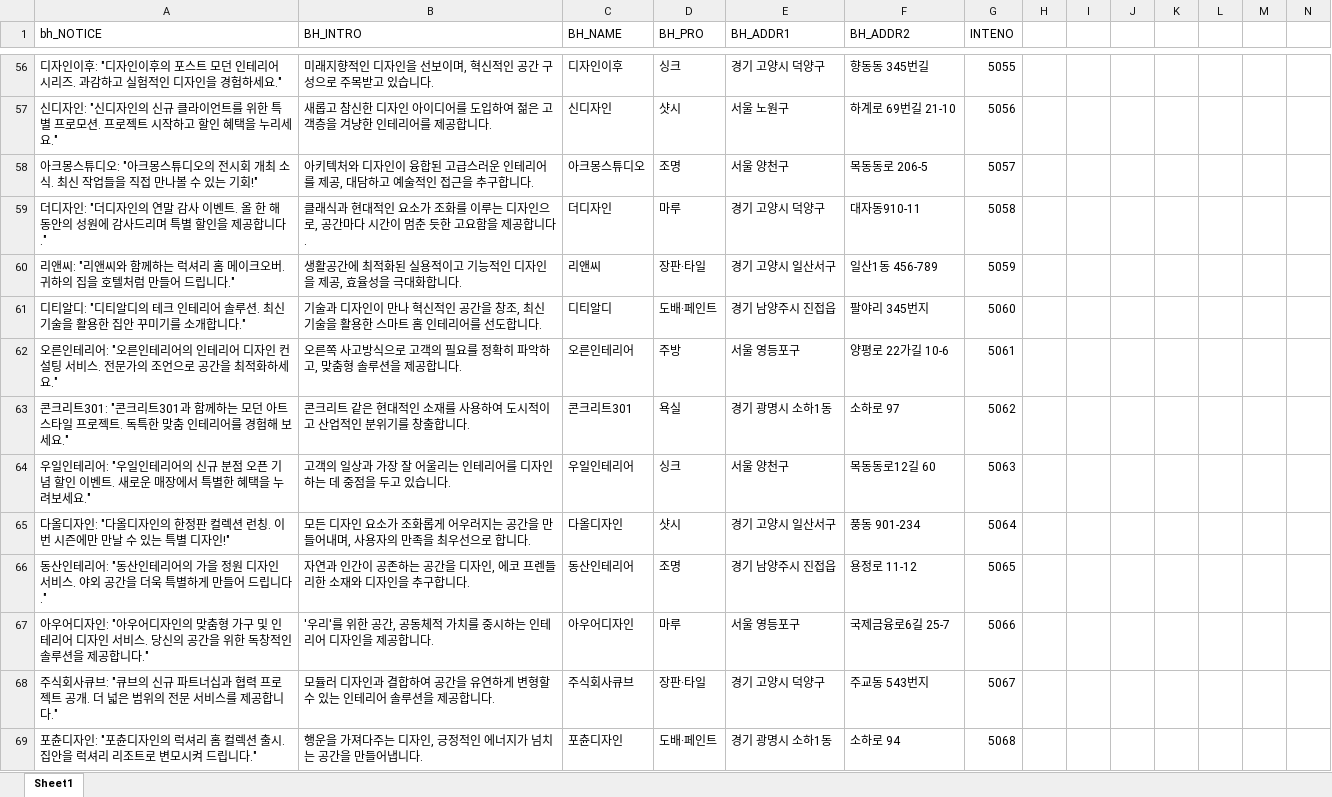
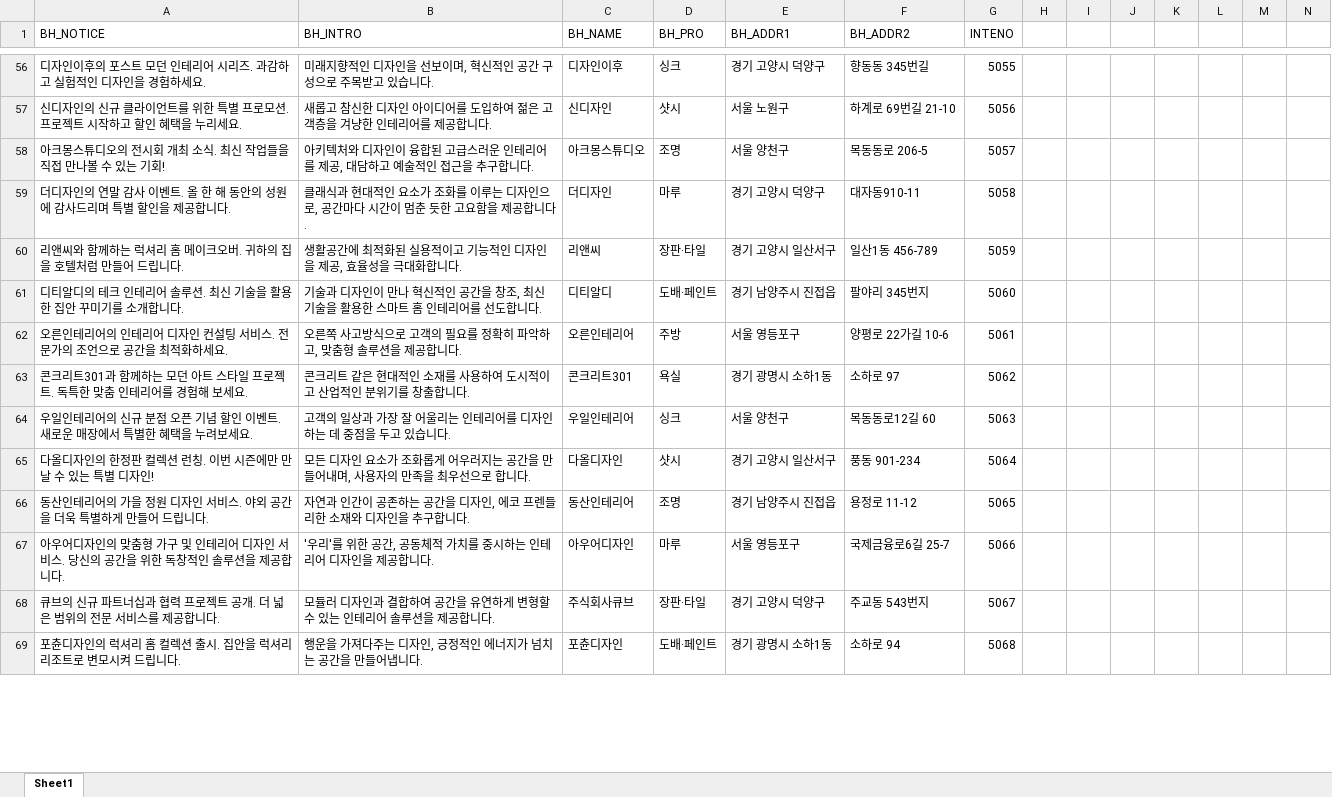
Before and after one commit to bboLightyear/interiorbara_sql, an Excel workbook: interiorinfo.xlsx, sheet Sheet1, drawn as a sheet; only a part is shown, gaps mark what is left out; values as stored, in another font and other column widths than the file's, no borders; the diff covers the shown part only; the diff names each change by its address in the sheet, - before the commit and + after, or states it on an @@ line.

```diff
--- a/interiorinfo.xlsx (sheet Sheet1)
+++ b/interiorinfo.xlsx (sheet Sheet1)
-A1: bh_NOTICE
+A1: BH_NOTICE
-A56 (BH_NOTICE): …자인이후: "디자인이후의 포스트 모던 인테리어 시리즈. 과감하고 실험적인 디자인을 경험하세요."
+A56 (BH_NOTICE): …자인이후의 포스트 모던 인테리어 시리즈. 과감하고 실험적인 디자인을 경험하세요.
-A57 (BH_NOTICE): 신디자인: "신디자인의 신규 클라이언트를 위한 특별 프로모션. 프로젝트 시작하고 할인 혜택을 누리세요."
+A57 (BH_NOTICE): 신디자인의 신규 클라이언트를 위한 특별 프로모션. 프로젝트 시작하고 할인 혜택을 누리세요.
-A58 (BH_NOTICE): …스튜디오: "아크몽스튜디오의 전시회 개최 소식. 최신 작업들을 직접 만나볼 수 있는 기회!"
+A58 (BH_NOTICE): …스튜디오의 전시회 개최 소식. 최신 작업들을 직접 만나볼 수 있는 기회!
-A59 (BH_NOTICE): 더디자인: "더디자인의 연말 감사 이벤트. 올 한 해 동안의 성원에 감사드리며 특별 할인을 제공합니다."
+A59 (BH_NOTICE): 더디자인의 연말 감사 이벤트. 올 한 해 동안의 성원에 감사드리며 특별 할인을 제공합니다.
-A60 (BH_NOTICE): 리앤씨: "리앤씨와 함께하는 럭셔리 홈 메이크오버. 귀하의 집을 호텔처럼 만들어 드립니다."
+A60 (BH_NOTICE): 리앤씨와 함께하는 럭셔리 홈 메이크오버. 귀하의 집을 호텔처럼 만들어 드립니다.
-A61 (BH_NOTICE): 디티알디: "디티알디의 테크 인테리어 솔루션. 최신 기술을 활용한 집안 꾸미기를 소개합니다."
+A61 (BH_NOTICE): 디티알디의 테크 인테리어 솔루션. 최신 기술을 활용한 집안 꾸미기를 소개합니다.
-A62 (BH_NOTICE): …인테리어: "오른인테리어의 인테리어 디자인 컨설팅 서비스. 전문가의 조언으로 공간을 최적화하세요."
+A62 (BH_NOTICE): …인테리어의 인테리어 디자인 컨설팅 서비스. 전문가의 조언으로 공간을 최적화하세요.
-A63 (BH_NOTICE): 콘크리트301: "콘크리트301과 함께하는 모던 아트 스타일 프로젝트. 독특한 맞춤 인테리어를 경험해 보세요."
+A63 (BH_NOTICE): 콘크리트301과 함께하는 모던 아트 스타일 프로젝트. 독특한 맞춤 인테리어를 경험해 보세요.
-A64 (BH_NOTICE): …인테리어: "우일인테리어의 신규 분점 오픈 기념 할인 이벤트. 새로운 매장에서 특별한 혜택을 누려보세요."
+A64 (BH_NOTICE): …인테리어의 신규 분점 오픈 기념 할인 이벤트. 새로운 매장에서 특별한 혜택을 누려보세요.
-A65 (BH_NOTICE): …올디자인: "다올디자인의 한정판 컬렉션 런칭. 이번 시즌에만 만날 수 있는 특별 디자인!"
+A65 (BH_NOTICE): …올디자인의 한정판 컬렉션 런칭. 이번 시즌에만 만날 수 있는 특별 디자인!
-A66 (BH_NOTICE): …인테리어: "동산인테리어의 가을 정원 디자인 서비스. 야외 공간을 더욱 특별하게 만들어 드립니다."
+A66 (BH_NOTICE): …인테리어의 가을 정원 디자인 서비스. 야외 공간을 더욱 특별하게 만들어 드립니다.
-A67 (BH_NOTICE): …어디자인: "아우어디자인의 맞춤형 가구 및 인테리어 디자인 서비스. 당신의 공간을 위한 독창적인 솔루션을 제공합니다."
+A67 (BH_NOTICE): …어디자인의 맞춤형 가구 및 인테리어 디자인 서비스. 당신의 공간을 위한 독창적인 솔루션을 제공합니다.
-A68 (BH_NOTICE): 주식회사큐브: "큐브의 신규 파트너십과 협력 프로젝트 공개. 더 넓은 범위의 전문 서비스를 제공합니다."
+A68 (BH_NOTICE): 큐브의 신규 파트너십과 협력 프로젝트 공개. 더 넓은 범위의 전문 서비스를 제공합니다.
-A69 (BH_NOTICE): …츈디자인: "포츈디자인의 럭셔리 홈 컬렉션 출시. 집안을 럭셔리 리조트로 변모시켜 드립니다."
+A69 (BH_NOTICE): …츈디자인의 럭셔리 홈 컬렉션 출시. 집안을 럭셔리 리조트로 변모시켜 드립니다.
```
Also changed, not shown: 86 edited cells elsewhere in this sheet, 27 other files.
